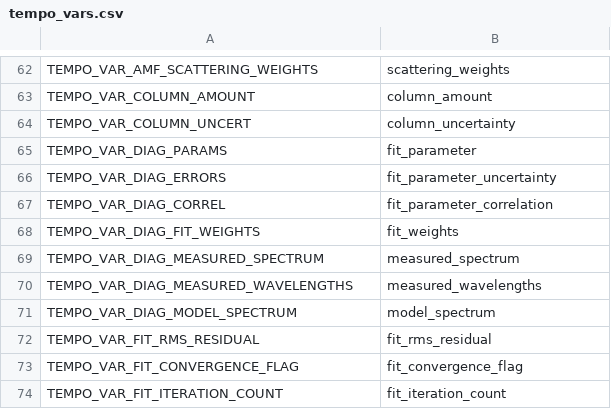
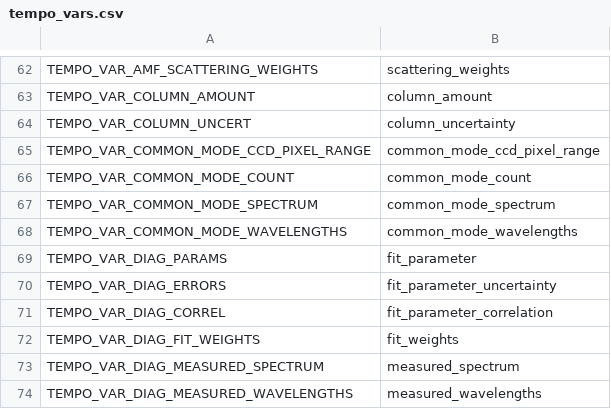
Before and after one commit to Smithsonian/tempo_sdpc, a CSV file: libtio/src/tempo_vars.csv, drawn as a sheet; only a part is shown, gaps mark what is left out; the shorter side is filled out with more unchanged rows.

Commit message:
libtio: add common mode variables and dimensions

```diff
--- a/libtio/src/tempo_vars.csv
+++ b/libtio/src/tempo_vars.csv
@@ -64,2 +64,6 @@ TEMPO_VAR_COLUMN_AMOUNT,"column_amount"
 TEMPO_VAR_COLUMN_UNCERT,"column_uncertainty"
+TEMPO_VAR_COMMON_MODE_CCD_PIXEL_RANGE,"common_mode_ccd_pixel_range"
+TEMPO_VAR_COMMON_MODE_COUNT,"common_mode_count"
+TEMPO_VAR_COMMON_MODE_SPECTRUM,"common_mode_spectrum"
+TEMPO_VAR_COMMON_MODE_WAVELENGTHS,"common_mode_wavelengths"
 TEMPO_VAR_DIAG_PARAMS,"fit_parameter"
```
Also changed, not shown: libtio/src/tempo_dims.csv.
